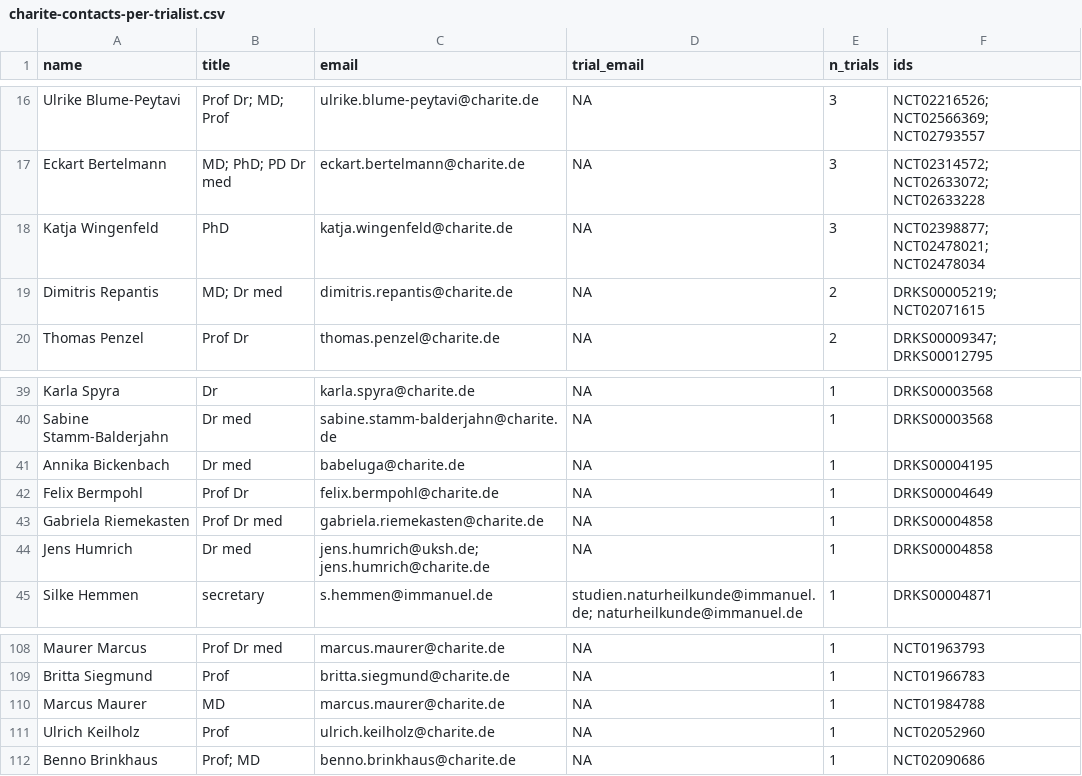
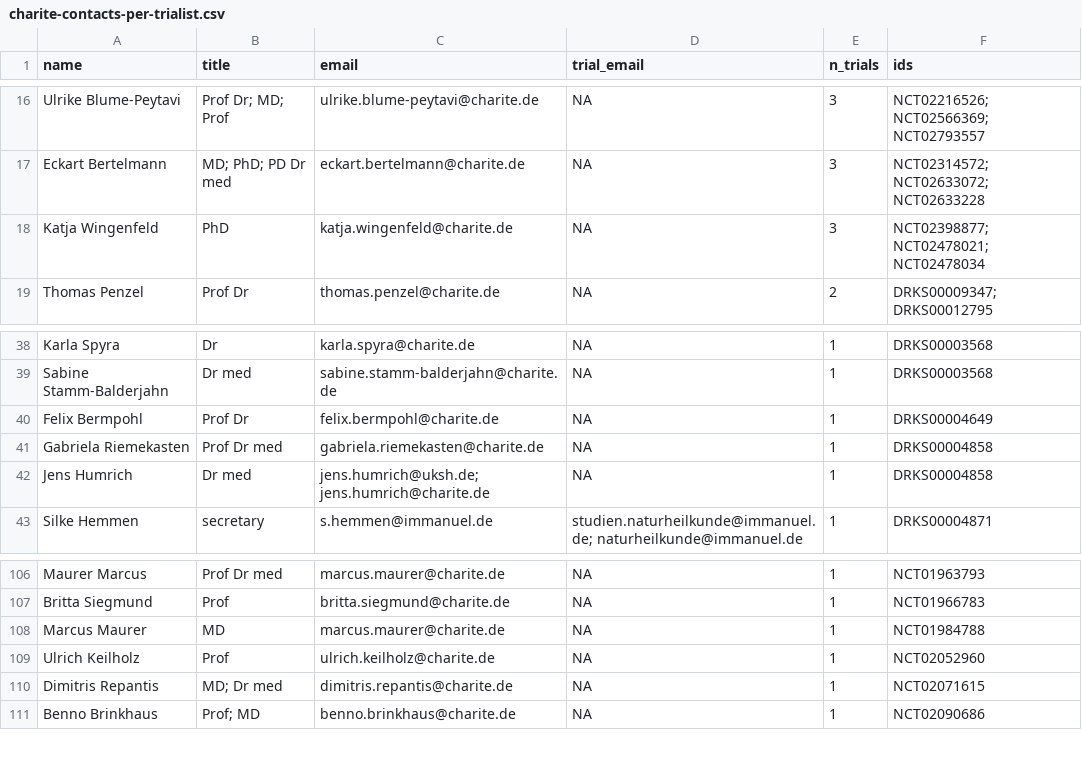
Before and after one commit to quest-bih/tv-ct-transparency, a CSV file: data/processed/charite-contacts-per-trialist.csv, drawn as a sheet; only a part is shown, gaps mark what is left out.

```diff
--- a/data/processed/charite-contacts-per-trialist.csv
+++ b/data/processed/charite-contacts-per-trialist.csv
@@ -18,3 +18,2 @@ Eckart Bertelmann,MD; PhD; PD Dr med,eckart.bertelmann@charite.de,NA,3,NCT023145
 Katja Wingenfeld,PhD,katja.wingenfeld@charite.de,NA,3,NCT02398877; NCT02478021; NCT02478034
-Dimitris Repantis,MD; Dr med,dimitris.repantis@charite.de,NA,2,DRKS00005219; NCT02071615
 Thomas Penzel,Prof Dr,thomas.penzel@charite.de,NA,2,DRKS00009347; DRKS00012795
@@ -40,3 +39,2 @@ Karla Spyra,Dr,karla.spyra@charite.de,NA,1,DRKS00003568
 Sabine Stamm-Balderjahn,Dr med,sabine.stamm-balderjahn@charite.de,NA,1,DRKS00003568
-Annika Bickenbach,Dr med,babeluga@charite.de,NA,1,DRKS00004195
 Felix Bermpohl,Prof Dr,felix.bermpohl@charite.de,NA,1,DRKS00004649
@@ -111,2 +109,3 @@ Marcus Maurer,MD,marcus.maurer@charite.de,NA,1,NCT01984788
 Ulrich Keilholz,Prof,ulrich.keilholz@charite.de,NA,1,NCT02052960
+Dimitris Repantis,MD; Dr med,dimitris.repantis@charite.de,NA,1,NCT02071615
 Benno Brinkhaus,Prof; MD,benno.brinkhaus@charite.de,NA,1,NCT02090686
```
Also changed, not shown: data/processed/charite-contacts-per-trial.csv, data/processed/charite-contacts.csv, 8 other files.
